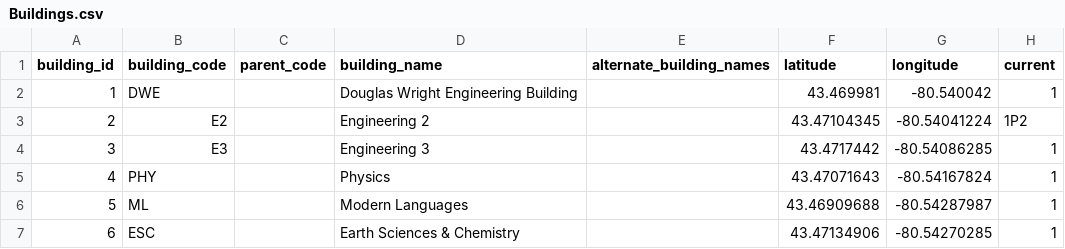
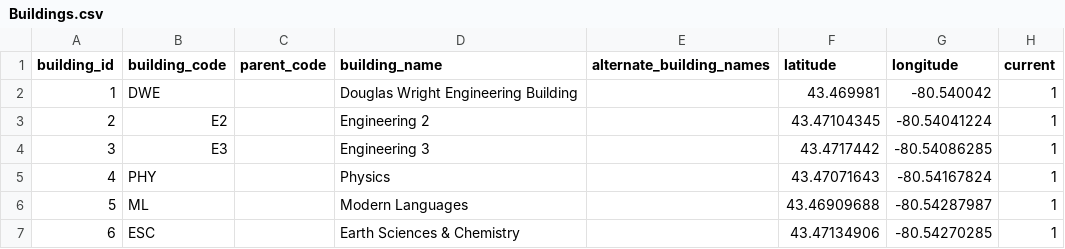
Before and after one commit to uWaterloo/Datasets, a CSV file: Buildings/Buildings.csv, drawn as a sheet; only a part is shown.

Commit message:
#94 fix typo with E2

```diff
--- a/Buildings/Buildings.csv
+++ b/Buildings/Buildings.csv
@@ -2,3 +2,3 @@ building_id,building_code,parent_code,building_name,alternate_building_names,lat
 1,DWE,,Douglas Wright Engineering Building,,43.469981,-80.540042,1
-2,E2,,Engineering 2,,43.47104345,-80.54041224,1P2
+2,E2,,Engineering 2,,43.47104345,-80.54041224,1
 3,E3,,Engineering 3,,43.4717442,-80.54086285,1
```
